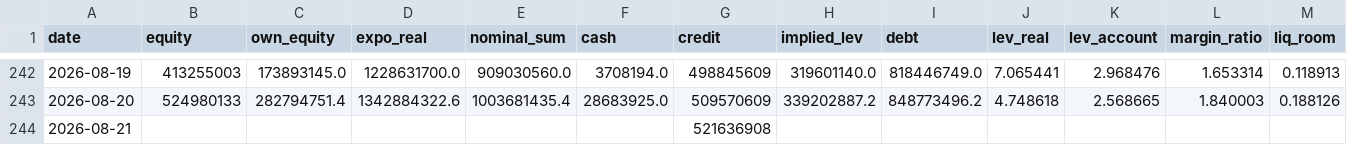
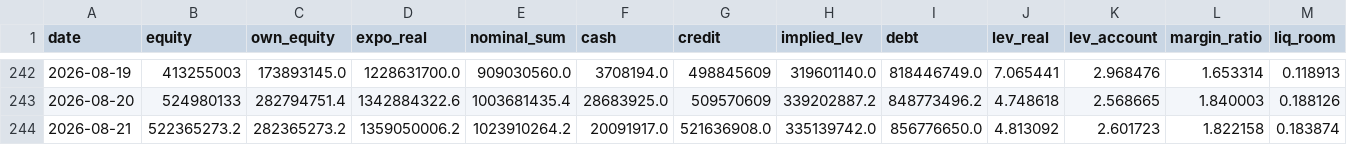
Before and after one commit to andynet2014-sudo/Github-Repository-1, a CSV file: mtm-dashboard/data/daily.csv, drawn as a sheet; only a part is shown, gaps mark what is left out; removed rows and columns are numbered as before the commit, all else as after; rows hold the shown columns only; the diff names each change by its address in the sheet, - before the commit and + after, or states it on an @@ line.

```diff
--- a/mtm-dashboard/data/daily.csv
+++ b/mtm-dashboard/data/daily.csv
-row 244: 2026-08-21 |  |  |  |  |  | 521636908
+row 244: 2026-08-21 | 522365273.2 | 282365273.2 | 1359050006.2 | 1023910264.2 | 20091917.0 | 521636908.0 | 335139742.0 | 856776650.0 | 4.813092 | 2.601723 | 1.822158 | 0.183874
```
Also changed, not shown: mtm-dashboard/data/positions.csv, mtm-dashboard/data/positions_history.csv, 1 other file.
